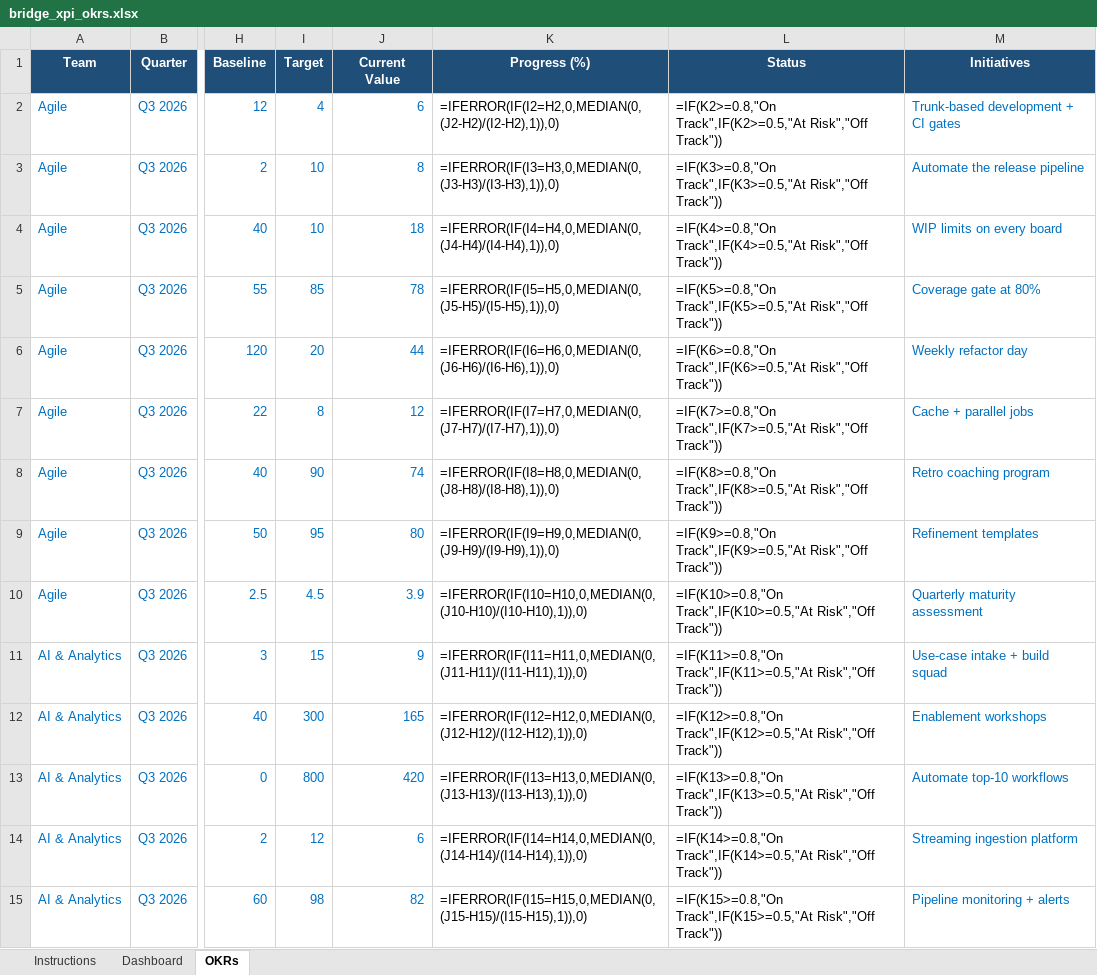
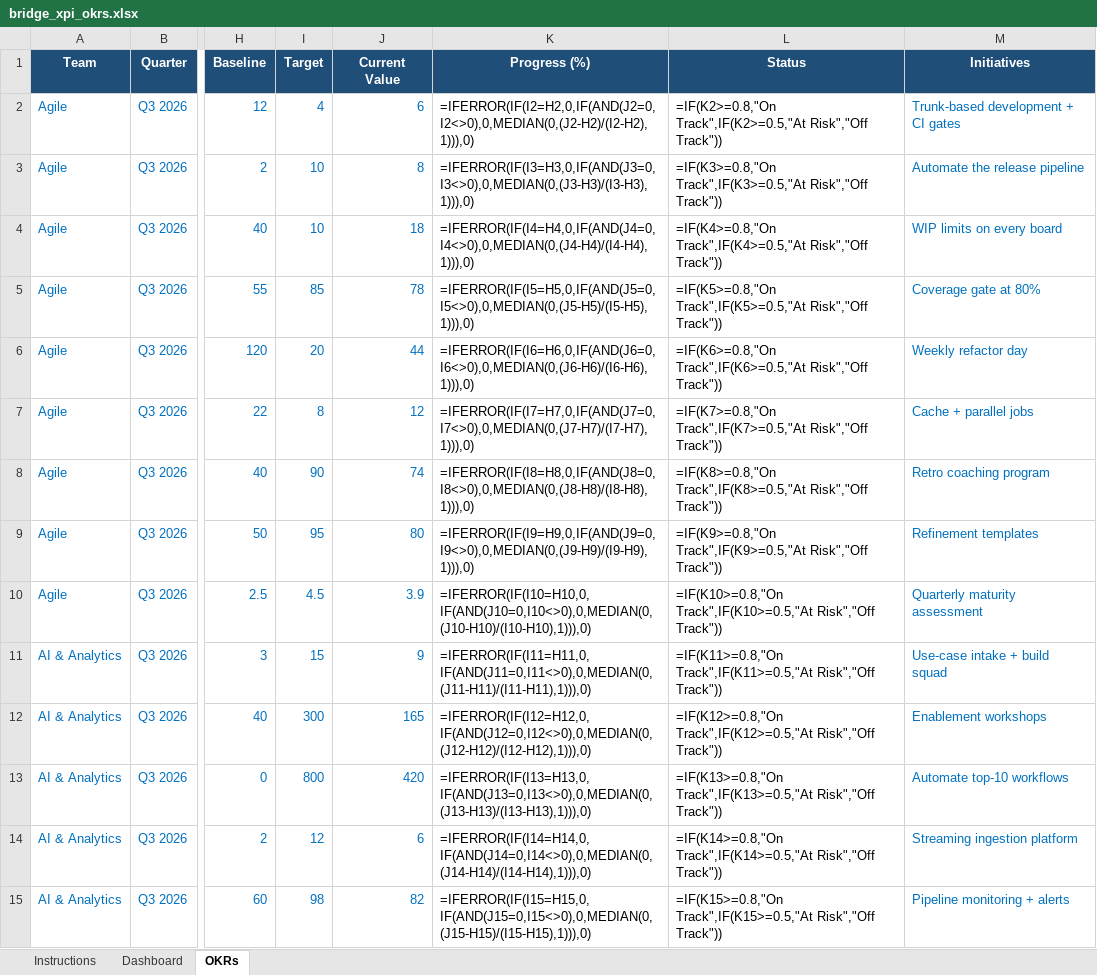
Before and after one commit to 4waiz/bridge-workspace, an Excel workbook: bridge_xpi_okrs.xlsx, sheet OKRs, drawn as a sheet; only a part is shown, gaps mark what is left out; values as stored, in another font and other column widths than the file's, no borders; formulas are shown in place of their values; conditional formats not drawn; the diff covers the shown part only; the diff names each change by its address in the sheet, - before the commit and + after, or states it on an @@ line.

```diff
--- a/bridge_xpi_okrs.xlsx (sheet OKRs)
+++ b/bridge_xpi_okrs.xlsx (sheet OKRs)
-K2 (Progress (%)): =IFERROR(IF(I2=H2,0,MEDIAN(0,(J2-H2)/(I2-H2),1)),0)
+K2 (Progress (%)): =IFERROR(IF(I2=H2,0,IF(AND(J2=0,I2<>0),0,MEDIAN(0,(J2-H2)/(I2-H2),1))),0)
-K3 (Progress (%)): =IFERROR(IF(I3=H3,0,MEDIAN(0,(J3-H3)/(I3-H3),1)),0)
+K3 (Progress (%)): =IFERROR(IF(I3=H3,0,IF(AND(J3=0,I3<>0),0,MEDIAN(0,(J3-H3)/(I3-H3),1))),0)
-K4 (Progress (%)): =IFERROR(IF(I4=H4,0,MEDIAN(0,(J4-H4)/(I4-H4),1)),0)
+K4 (Progress (%)): =IFERROR(IF(I4=H4,0,IF(AND(J4=0,I4<>0),0,MEDIAN(0,(J4-H4)/(I4-H4),1))),0)
-K5 (Progress (%)): =IFERROR(IF(I5=H5,0,MEDIAN(0,(J5-H5)/(I5-H5),1)),0)
+K5 (Progress (%)): =IFERROR(IF(I5=H5,0,IF(AND(J5=0,I5<>0),0,MEDIAN(0,(J5-H5)/(I5-H5),1))),0)
-K6 (Progress (%)): =IFERROR(IF(I6=H6,0,MEDIAN(0,(J6-H6)/(I6-H6),1)),0)
+K6 (Progress (%)): =IFERROR(IF(I6=H6,0,IF(AND(J6=0,I6<>0),0,MEDIAN(0,(J6-H6)/(I6-H6),1))),0)
-K7 (Progress (%)): =IFERROR(IF(I7=H7,0,MEDIAN(0,(J7-H7)/(I7-H7),1)),0)
+K7 (Progress (%)): =IFERROR(IF(I7=H7,0,IF(AND(J7=0,I7<>0),0,MEDIAN(0,(J7-H7)/(I7-H7),1))),0)
-K8 (Progress (%)): =IFERROR(IF(I8=H8,0,MEDIAN(0,(J8-H8)/(I8-H8),1)),0)
+K8 (Progress (%)): =IFERROR(IF(I8=H8,0,IF(AND(J8=0,I8<>0),0,MEDIAN(0,(J8-H8)/(I8-H8),1))),0)
-K9 (Progress (%)): =IFERROR(IF(I9=H9,0,MEDIAN(0,(J9-H9)/(I9-H9),1)),0)
+K9 (Progress (%)): =IFERROR(IF(I9=H9,0,IF(AND(J9=0,I9<>0),0,MEDIAN(0,(J9-H9)/(I9-H9),1))),0)
-K10 (Progress (%)): =IFERROR(IF(I10=H10,0,MEDIAN(0,(J10-H10)/(I10-H10),1)),0)
+K10 (Progress (%)): =IFERROR(IF(I10=H10,0,IF(AND(J10=0,I10<>0),0,MEDIAN(0,(J10-H10)/(I10-H10),1))),0)
-K11 (Progress (%)): =IFERROR(IF(I11=H11,0,MEDIAN(0,(J11-H11)/(I11-H11),1)),0)
+K11 (Progress (%)): =IFERROR(IF(I11=H11,0,IF(AND(J11=0,I11<>0),0,MEDIAN(0,(J11-H11)/(I11-H11),1))),0)
-K12 (Progress (%)): =IFERROR(IF(I12=H12,0,MEDIAN(0,(J12-H12)/(I12-H12),1)),0)
+K12 (Progress (%)): =IFERROR(IF(I12=H12,0,IF(AND(J12=0,I12<>0),0,MEDIAN(0,(J12-H12)/(I12-H12),1))),0)
-K13 (Progress (%)): =IFERROR(IF(I13=H13,0,MEDIAN(0,(J13-H13)/(I13-H13),1)),0)
+K13 (Progress (%)): =IFERROR(IF(I13=H13,0,IF(AND(J13=0,I13<>0),0,MEDIAN(0,(J13-H13)/(I13-H13),1))),0)
-K14 (Progress (%)): =IFERROR(IF(I14=H14,0,MEDIAN(0,(J14-H14)/(I14-H14),1)),0)
+K14 (Progress (%)): =IFERROR(IF(I14=H14,0,IF(AND(J14=0,I14<>0),0,MEDIAN(0,(J14-H14)/(I14-H14),1))),0)
-K15 (Progress (%)): =IFERROR(IF(I15=H15,0,MEDIAN(0,(J15-H15)/(I15-H15),1)),0)
+K15 (Progress (%)): =IFERROR(IF(I15=H15,0,IF(AND(J15=0,I15<>0),0,MEDIAN(0,(J15-H15)/(I15-H15),1))),0)
```
Also changed, not shown: 49 edited cells elsewhere in this sheet, packages/frontend/core/public/okr/bridge_xpi_okrs_template.xlsx, 1 other file.
